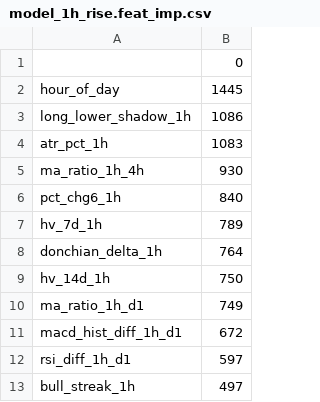
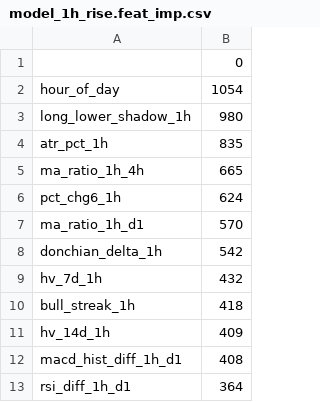
Before and after one commit to nothing14yyx/quant_trade, a CSV file: quant_trade/models/model_1h_rise.feat_imp.csv, drawn as a sheet.

```diff
--- a/quant_trade/models/model_1h_rise.feat_imp.csv
+++ b/quant_trade/models/model_1h_rise.feat_imp.csv
@@ -1,13 +1,13 @@
 ,0
-hour_of_day,1445
-long_lower_shadow_1h,1086
-atr_pct_1h,1083
-ma_ratio_1h_4h,930
-pct_chg6_1h,840
-hv_7d_1h,789
-donchian_delta_1h,764
-hv_14d_1h,750
-ma_ratio_1h_d1,749
-macd_hist_diff_1h_d1,672
-rsi_diff_1h_d1,597
-bull_streak_1h,497
+hour_of_day,1054
+long_lower_shadow_1h,980
+atr_pct_1h,835
+ma_ratio_1h_4h,665
+pct_chg6_1h,624
+ma_ratio_1h_d1,570
+donchian_delta_1h,542
+hv_7d_1h,432
+bull_streak_1h,418
+hv_14d_1h,409
+macd_hist_diff_1h_d1,408
+rsi_diff_1h_d1,364
```
Also changed, not shown: quant_trade/models/model_4h_drawdown.feat_imp.csv, quant_trade/models/model_4h_rise.feat_imp.csv, 26 other files.
